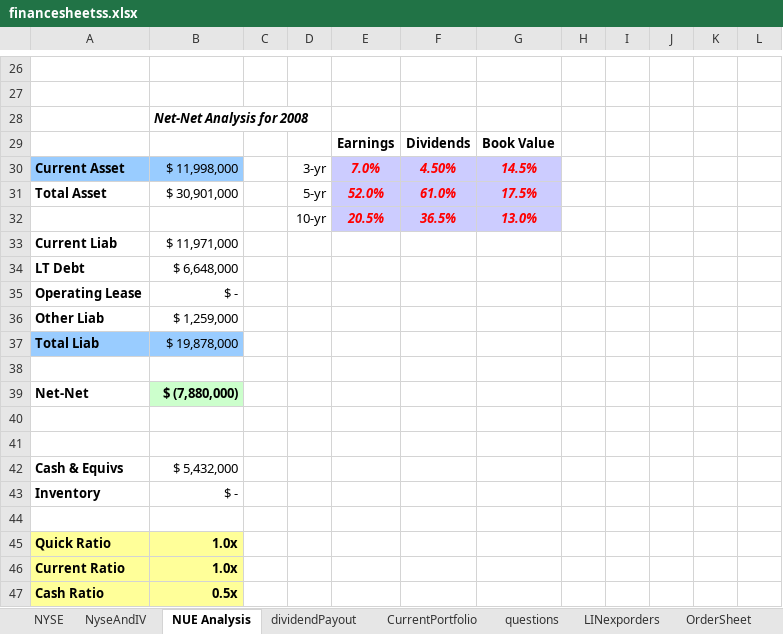
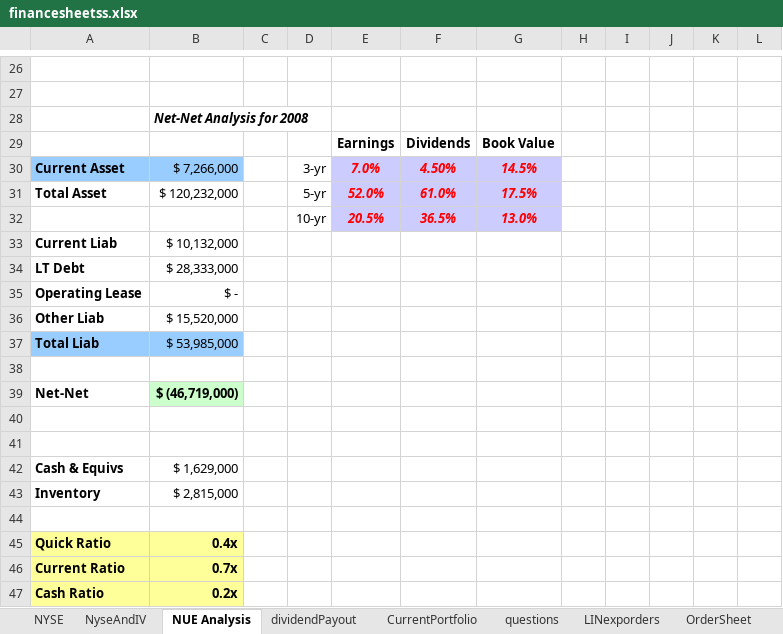
Before and after one commit to vedabrat/financeThings, an Excel workbook: financesheetss.xlsx, sheet NUE Analysis, drawn as a sheet; only a part is shown, gaps mark what is left out; values as stored, in another font and other column widths than the file's, no borders; the diff covers the shown part only; the diff names each change by its address in the sheet, - before the commit and + after, or states it on an @@ line.

```diff
--- a/financesheetss.xlsx (sheet NUE Analysis)
+++ b/financesheetss.xlsx (sheet NUE Analysis)
-B30: $ 11,998,000
+B30: $ 7,266,000
-B31: $ 30,901,000
+B31: $ 120,232,000
-B33: $ 11,971,000
+B33: $ 10,132,000
-B34: $ 6,648,000
+B34: $ 28,333,000
-B36: $ 1,259,000
+B36: $ 15,520,000
-B37: $ 19,878,000
+B37: $ 53,985,000
-B39: $ (7,880,000)
+B39: $ (46,719,000)
-B42: $ 5,432,000
+B42: $ 1,629,000
-B43: $ -
+B43: $ 2,815,000
-B45: 1.0x
+B45: 0.4x
-B46: 1.0x
+B46: 0.7x
-B47: 0.5x
+B47: 0.2x
```
Also changed, not shown: 13 added rows, 13 removed rows and 4 edited cells elsewhere in this sheet, sheet NYSE, sheet OrderSheet, sheet CurrentPortfolio, hidden cells, charts or pictures.
